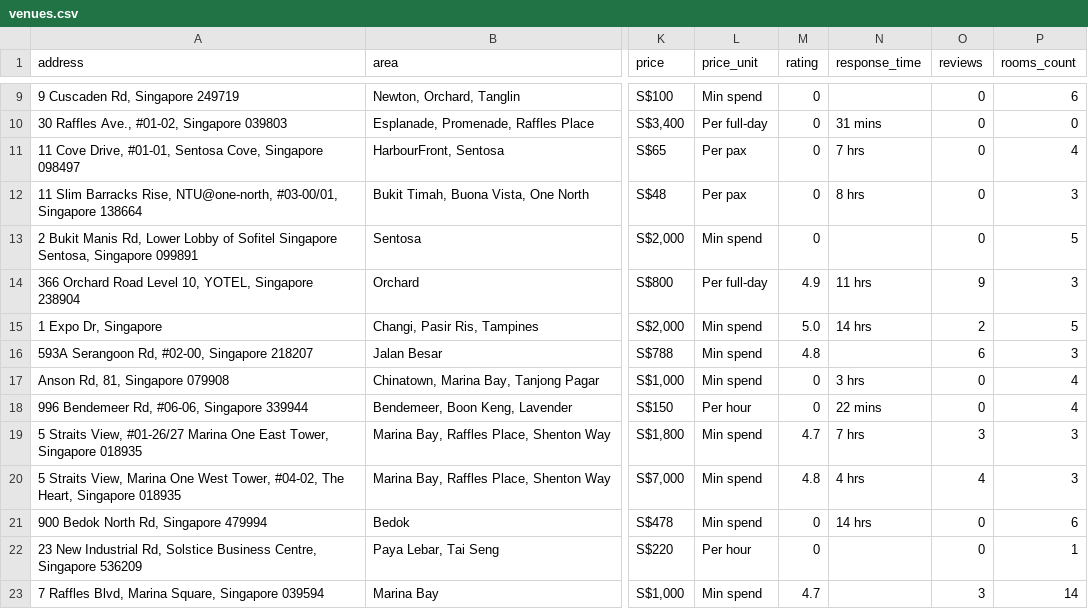
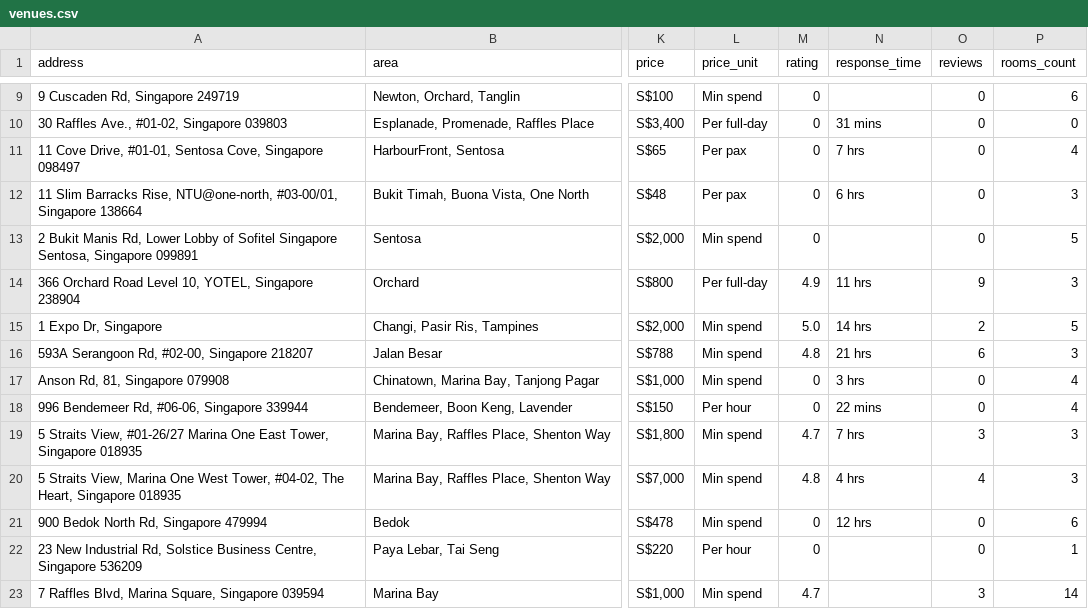
Before and after one commit to luarss/wedding-data, a CSV file: data/vrf/venues.csv, drawn as a sheet; only a part is shown, gaps mark what is left out; the diff names each change by its address in the sheet, - before the commit and + after, or states it on an @@ line.

```diff
--- a/data/vrf/venues.csv
+++ b/data/vrf/venues.csv
-N12 (response_time): 8 hrs
+N12 (response_time): 6 hrs
-N16 (response_time): (empty)
+N16 (response_time): 21 hrs
-N21 (response_time): 14 hrs
+N21 (response_time): 12 hrs
```
Also changed, not shown: data/bly/venues.csv, data/tv/venues.csv, 9 other files.
